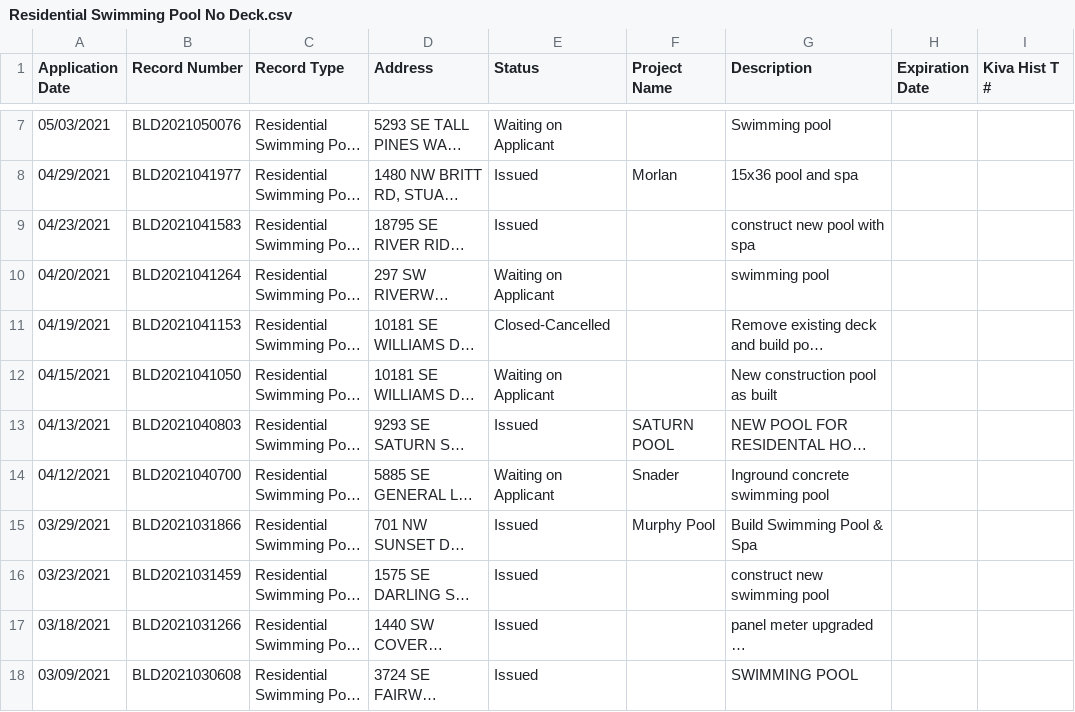
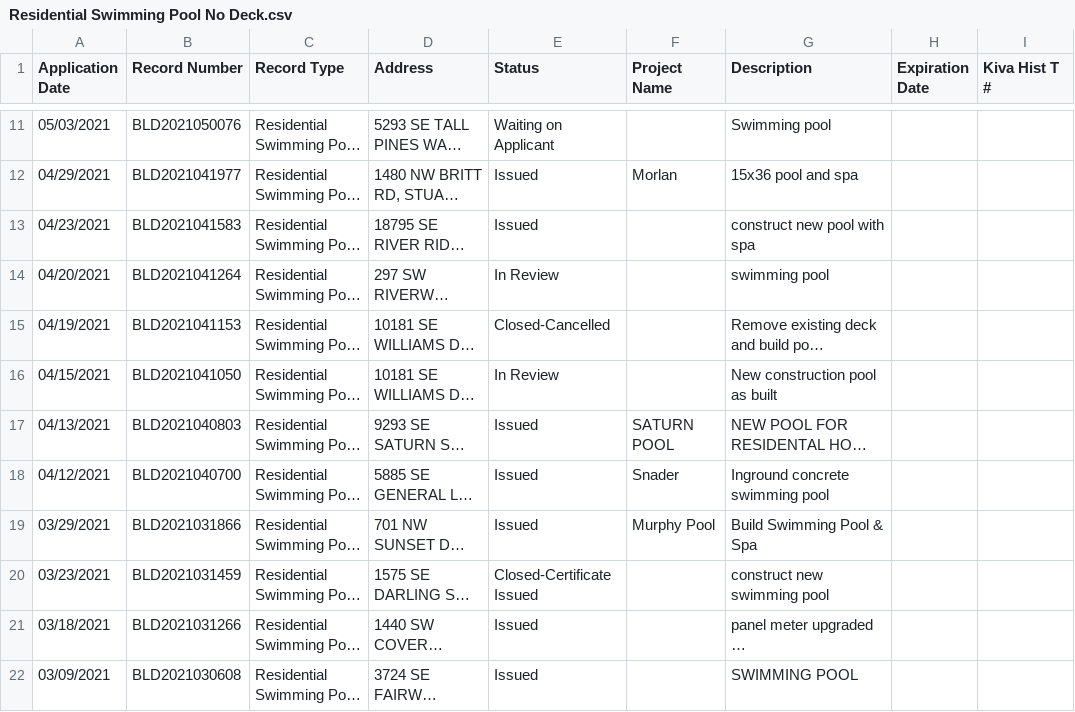
Before and after one commit to hatkeson/Pool-Permits-Web-Scraping, a CSV file: data/csv_files/martin/Residential Swimming Pool No Deck.csv, drawn as a sheet; only a part is shown, gaps mark what is left out; long unchanged cells end in …; addresses are those after the commit; the diff covers the shown part only; the diff names each change by its address in the sheet, - before the commit and + after, or states it on an @@ line.

```diff
--- a/data/csv_files/martin/Residential Swimming Pool No Deck.csv
+++ b/data/csv_files/martin/Residential Swimming Pool No Deck.csv
-E14 (Status): Waiting on Applicant
+E14 (Status): In Review
-E16 (Status): Waiting on Applicant
+E16 (Status): In Review
-E18 (Status): Waiting on Applicant
+E18 (Status): Issued
-E20 (Status): Issued
+E20 (Status): Closed-Certificate Issued
```
Also changed, not shown: 4 added rows and 6 edited cells elsewhere in this file, data/csv_files/atlanta/Residential Pool.csv, data/csv_files/charlotte/Res Pool Heat Pump.csv, 30 other files.
